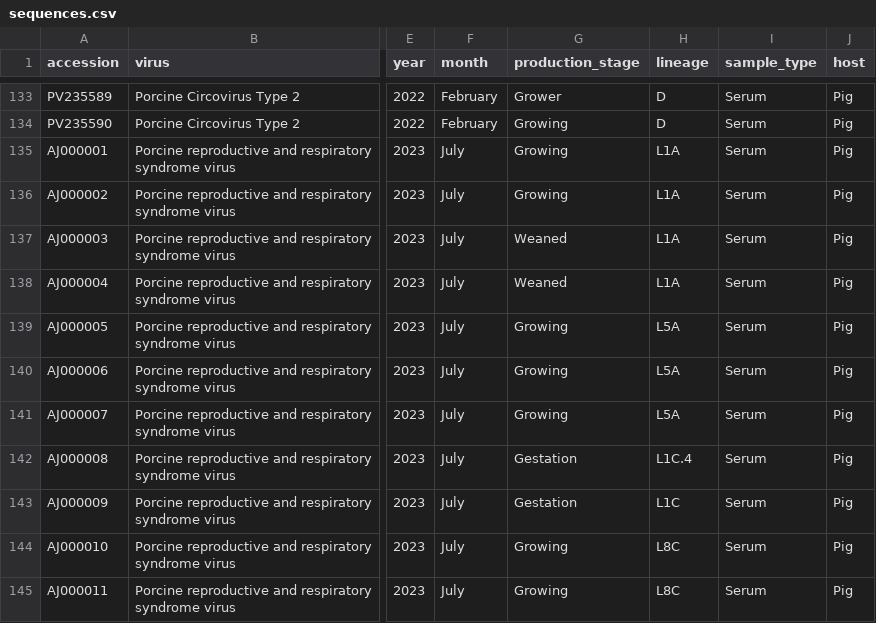
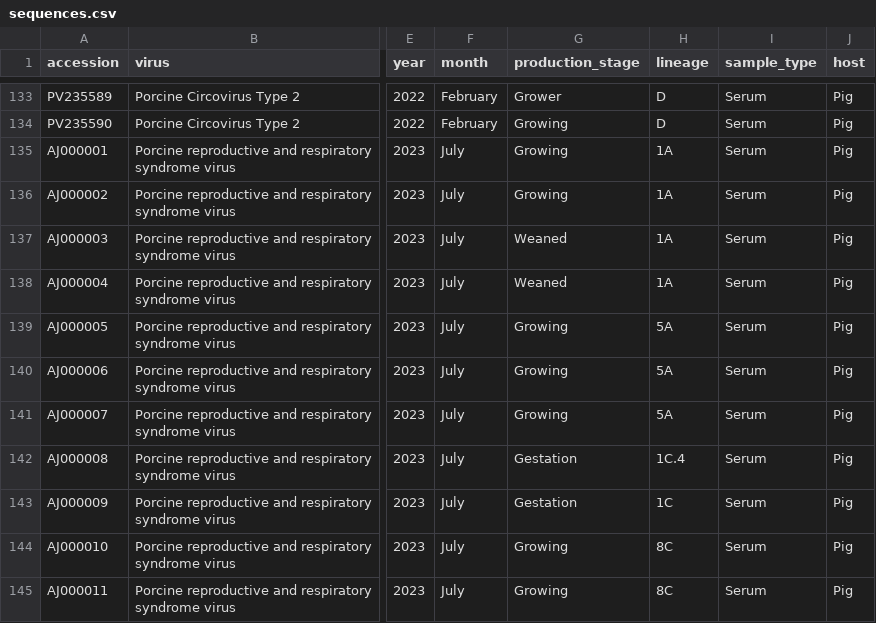
Before and after one commit to aljogaba/DiseasesMapMx, a CSV file: assets/data/sequences.csv, drawn as a sheet; only a part is shown, gaps mark what is left out; the diff names each change by its address in the sheet, - before the commit and + after, or states it on an @@ line.

Commit message:
Update sequences.csv

```diff
--- a/assets/data/sequences.csv
+++ b/assets/data/sequences.csv
-H135:H138 (lineage): L1A
+H135:H138 (lineage): 1A
-H139:H141 (lineage): L5A
+H139:H141 (lineage): 5A
-H142 (lineage): L1C.4
+H142 (lineage): 1C.4
-H143 (lineage): L1C
+H143 (lineage): 1C
-H144:H145 (lineage): L8C
+H144:H145 (lineage): 8C
```
